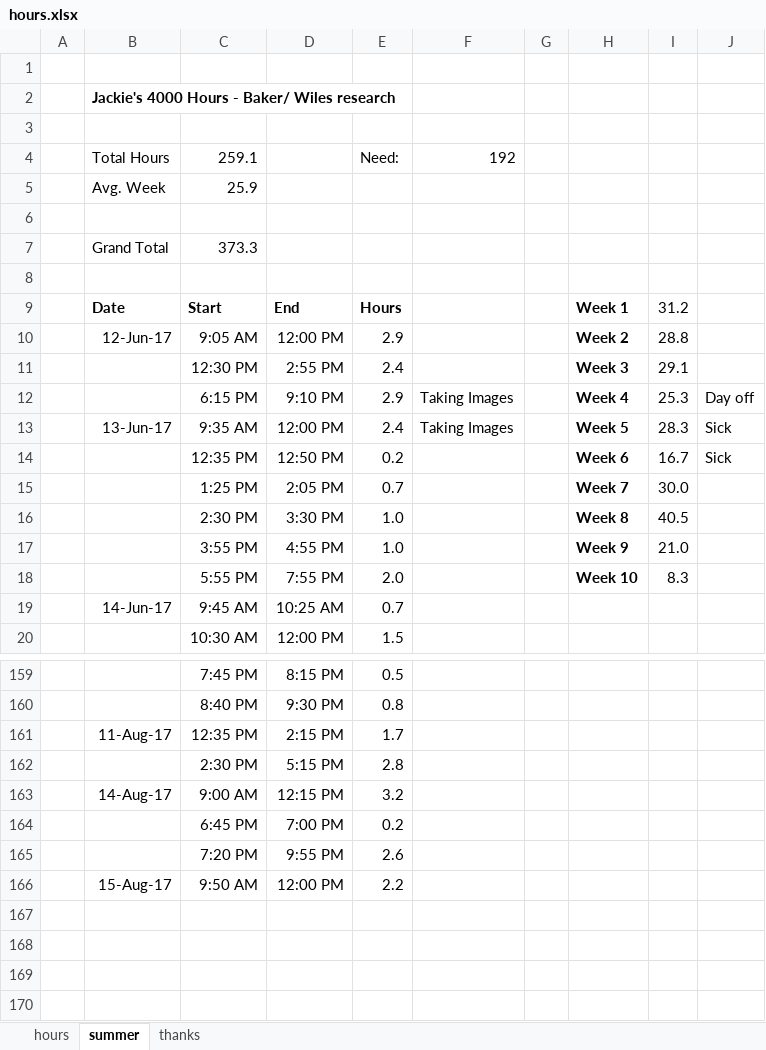
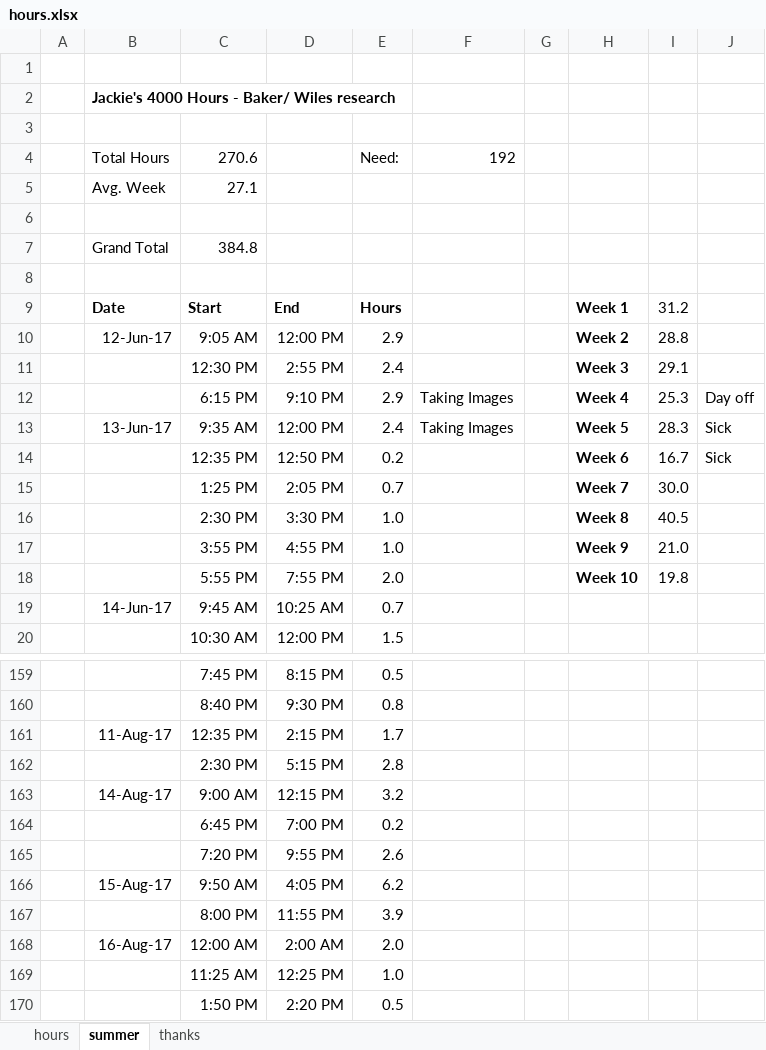
Before and after one commit to jLoven/hardness_test_area_detection, an Excel workbook: hours.xlsx, sheet summer, drawn as a sheet; only a part is shown, gaps mark what is left out; values as stored, in another font and other column widths than the file's, no borders; charts and pictures not drawn; the diff names each change by its address in the sheet, - before the commit and + after, or states it on an @@ line.

```diff
--- a/hours.xlsx (sheet summer)
+++ b/hours.xlsx (sheet summer)
-C4: 259.1
+C4: 270.6
-C5: 25.9
+C5: 27.1
-C7: 373.3
+C7: 384.8
-I18: 8.3
+I18: 19.8
-D166: 12:00 PM
+D166: 4:05 PM
-E166: 2.2
+E166: 6.2
+row 167:  |  | 8:00 PM | 11:55 PM | 3.9
+row 168:  | 16-Aug-17 | 12:00 AM | 2:00 AM | 2.0
+row 169:  |  | 11:25 AM | 12:25 PM | 1.0
+row 170:  |  | 1:50 PM | 2:20 PM | 0.5
```
Also changed, not shown: charts or pictures, data/data_error_analysis.xlsx, 6 other files.
